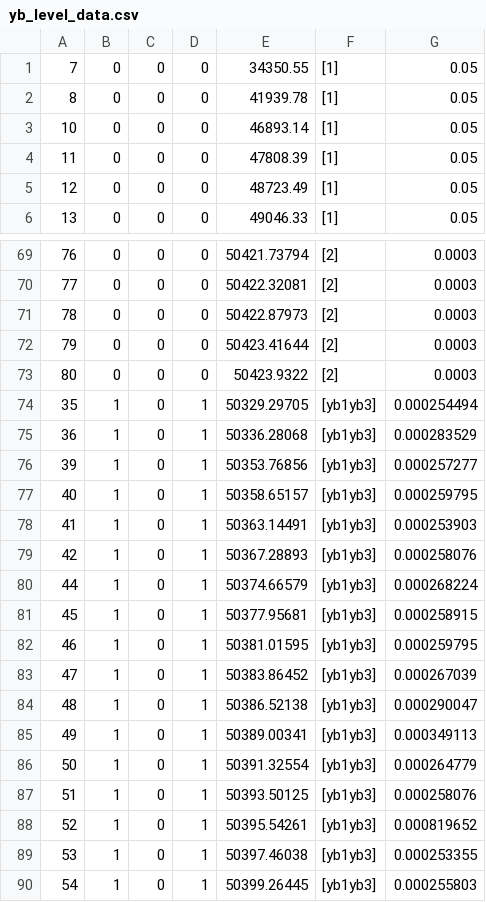
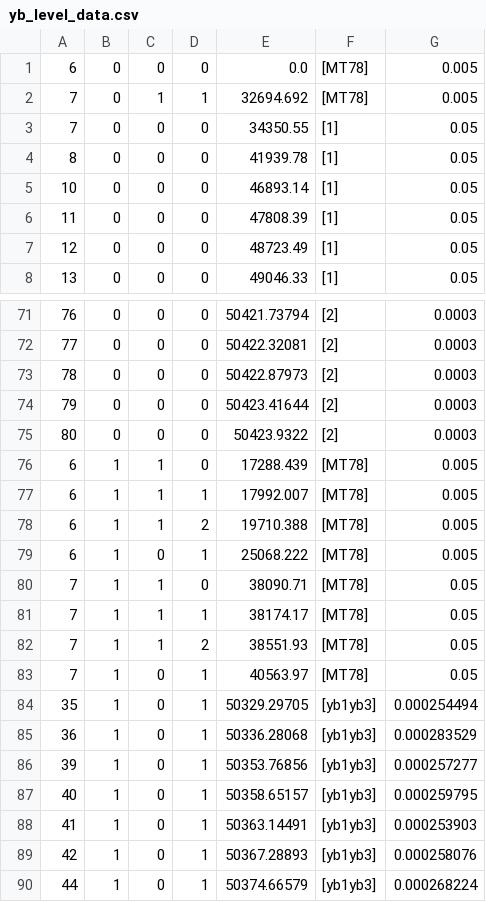
Before and after one commit to nikolasibalic/ARC-Alkali-Rydberg-Calculator, a CSV file: arc/data/yb_level_data.csv, drawn as a sheet; only a part is shown, gaps mark what is left out; the shorter side is filled out with more unchanged rows.

Commit message:
added Yb low-lying energy level data from NIST

```diff
--- a/arc/data/yb_level_data.csv
+++ b/arc/data/yb_level_data.csv
@@ -1 +1,3 @@
+6,0,0,0,0.0,[MT78],0.005
+7,0,1,1,32694.692,[MT78],0.005
 7,0,0,0,34350.55,[1],0.05
@@ -73,2 +75,10 @@
 80,0,0,0,50423.9322,[2],0.0003
+6,1,1,0,17288.439,[MT78],0.005
+6,1,1,1,17992.007,[MT78],0.005
+6,1,1,2,19710.388,[MT78],0.005
+6,1,0,1,25068.222,[MT78],0.005
+7,1,1,0,38090.71,[MT78],0.05
+7,1,1,1,38174.17,[MT78],0.05
+7,1,1,2,38551.93,[MT78],0.05
+7,1,0,1,40563.97,[MT78],0.05
 35,1,0,1,50329.29705,[yb1yb3],0.000254494
```
Also changed, not shown: 1 other file.
